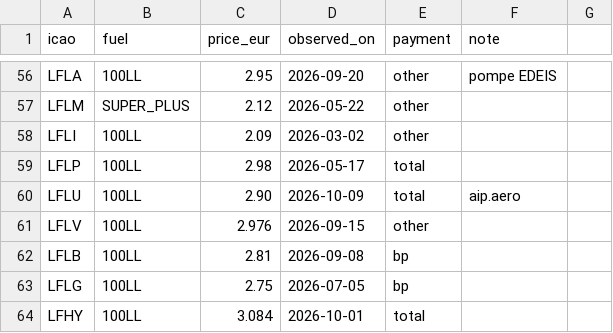
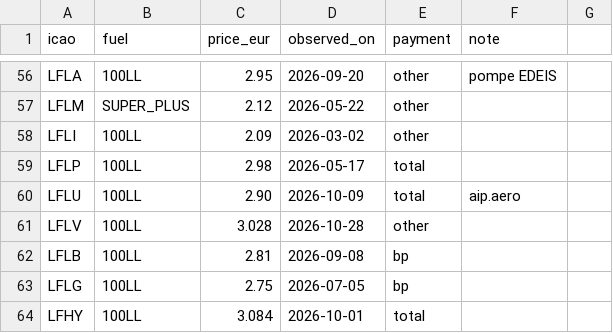
Before and after one commit to Natim/france-ga-pilot-maps, a CSV file: docs/prices.csv, drawn as a sheet; only a part is shown, gaps mark what is left out.

Commit message:
data(prices): update LFLV Vichy 100LL to 3.028 €/L

```diff
--- a/docs/prices.csv
+++ b/docs/prices.csv
@@ -60,3 +60,3 @@ LFLP,100LL,2.98,2026-05-17,total,
 LFLU,100LL,2.90,2026-10-09,total,aip.aero
-LFLV,100LL,2.976,2026-09-15,other,
+LFLV,100LL,3.028,2026-10-28,other,
 LFLB,100LL,2.81,2026-09-08,bp,
```
